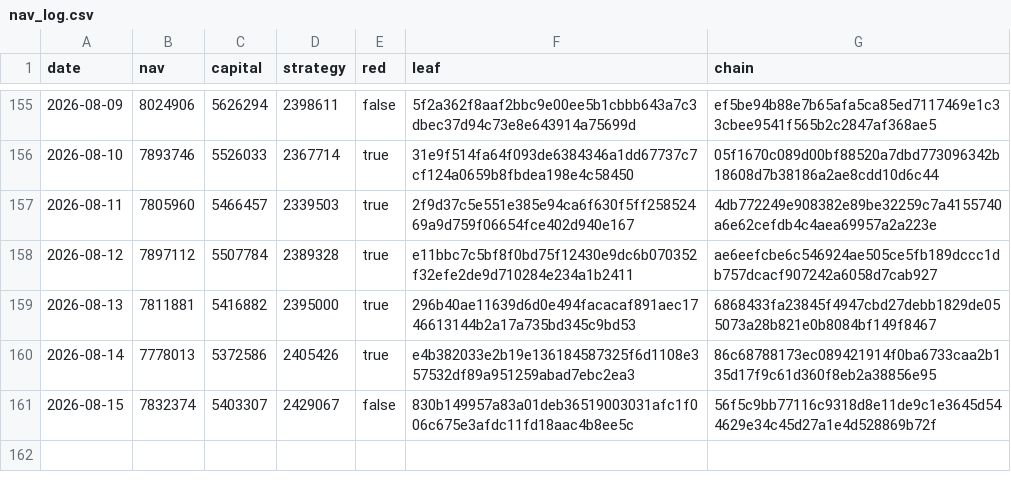
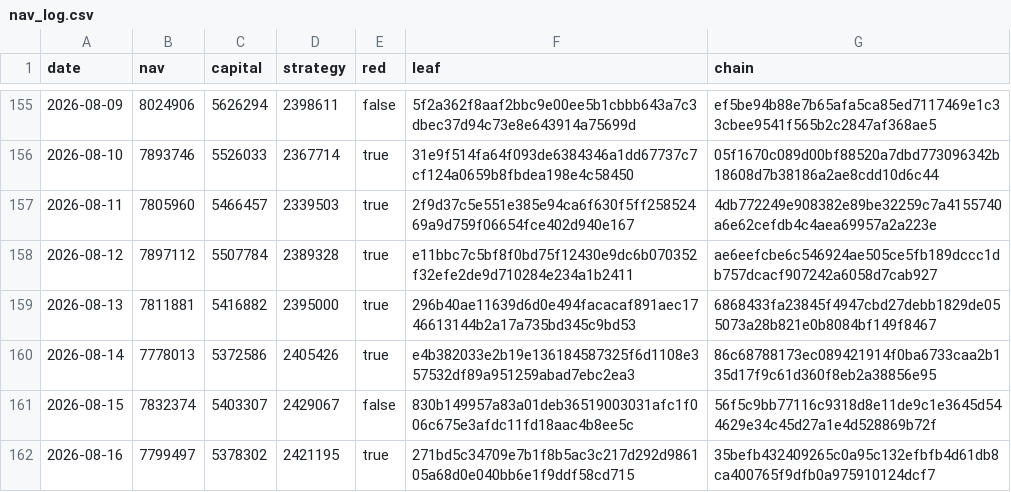
Before and after one commit to zglide/slvce-attestation, a CSV file: nav_log.csv, drawn as a sheet; only a part is shown, gaps mark what is left out.

```diff
--- a/nav_log.csv
+++ b/nav_log.csv
@@ -161 +161,2 @@ date,nav,capital,strategy,red,leaf,chain
 2026-08-15,7832374,5403307,2429067,false,830b149957a83a01deb36519003031afc1f006c675e3afdc11fd18aac4b8ee5c,56f5c9bb77116c9318d8e11de9c1e3645d544629e34c45d27a1e4d528869b72f
+2026-08-16,7799497,5378302,2421195,true,271bd5c34709e7b1f8b5ac3c217d292d986105a68d0e040bb6e1f9ddf58cd715,35befb432409265c0a95c132efbfb4d61db8ca400765f9dfb0a975910124dcf7
```
Also changed, not shown: 4 other files.
